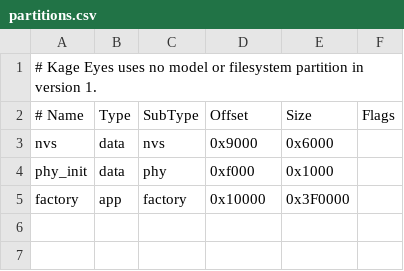
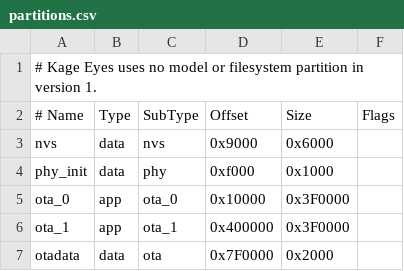
Before and after one commit to Oussnmr/kage-eyes, a CSV file: firmware/partitions.csv, drawn as a sheet.

```diff
--- a/firmware/partitions.csv
+++ b/firmware/partitions.csv
@@ -4,2 +4,4 @@ nvs,        data, nvs,     0x9000,   0x6000,
 phy_init,   data, phy,     0xf000,   0x1000,
-factory,    app,  factory, 0x10000,  0x3F0000,
+ota_0,      app,  ota_0,   0x10000, 0x3F0000,
+ota_1,      app,  ota_1,   0x400000,0x3F0000,
+otadata,    data, ota,     0x7F0000,0x2000,
```
Also changed, not shown: 11 other files.
